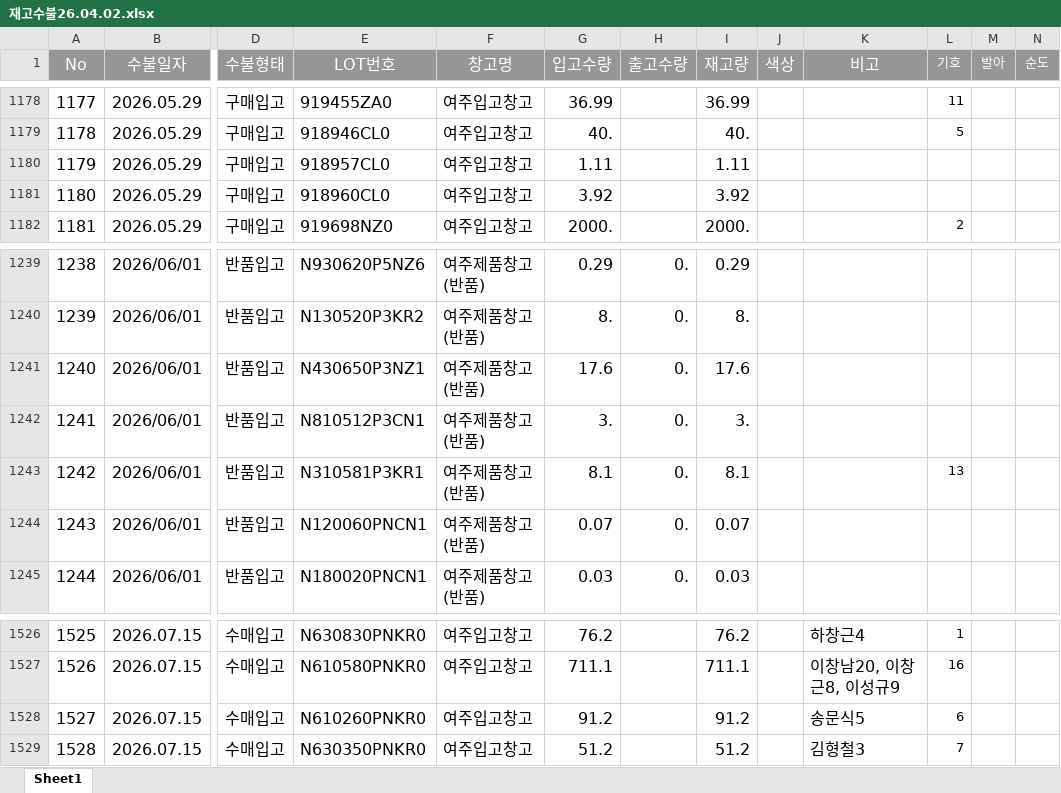
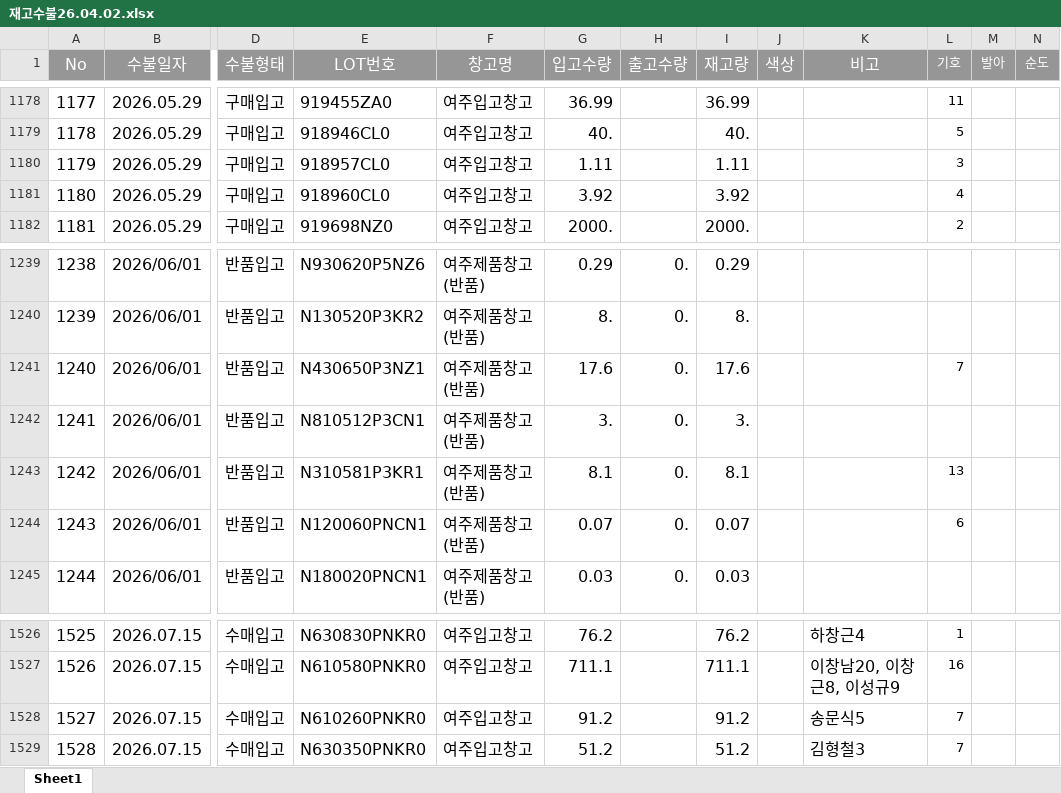
Before and after one commit to kodile0320-sudo/skc-stock, an Excel workbook: 재고수불26.04.02.xlsx, sheet Sheet1, drawn as a sheet; only a part is shown, gaps mark what is left out; values as stored, in another font and other column widths than the file's, no borders; the diff covers the shown part only; the diff names each change by its address in the sheet, - before the commit and + after, or states it on an @@ line.

```diff
--- a/재고수불26.04.02.xlsx (sheet Sheet1)
+++ b/재고수불26.04.02.xlsx (sheet Sheet1)
-L1180 (기호): (empty)
+L1180 (기호): 3
-L1181 (기호): (empty)
+L1181 (기호): 4
-L1241 (기호): (empty)
+L1241 (기호): 7
-L1244 (기호): (empty)
+L1244 (기호): 6
-L1528 (기호): 6
+L1528 (기호): 7
```
Also changed, not shown: 101 added rows, 34 edited cells and row numbers in column A elsewhere in this sheet.
